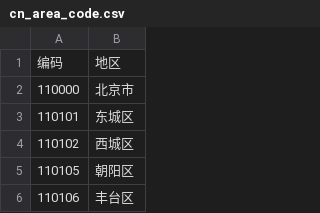
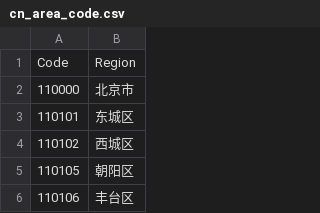
Before and after one commit to zzlx/erps, a CSV file: public/api/cn_area_code.csv, drawn as a sheet; only a part is shown; removed rows and columns are numbered as before the commit, all else as after; the diff names each change by its address in the sheet, - before the commit and + after, or states it on an @@ line.

```diff
--- a/public/api/cn_area_code.csv
+++ b/public/api/cn_area_code.csv
-row 1: 编码 | 地区
+row 1: Code | Region
```
Also changed, not shown: 25 other files.
